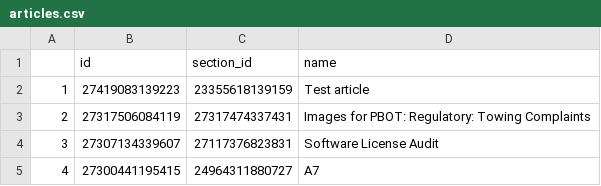
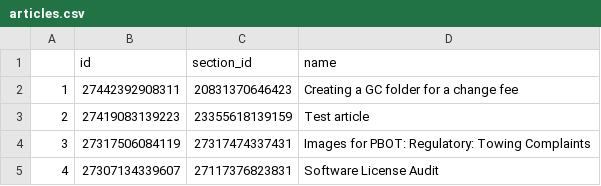
Before and after one commit to eGovPDX/zendesk-data-analysis, a CSV file: data/articles.csv, drawn as a sheet; only a part is shown; the shorter side is filled out with more unchanged rows; addresses are those after the commit; the diff names each change by its address in the sheet, - before the commit and + after, or states it on an @@ line.

```diff
--- a/data/articles.csv
+++ b/data/articles.csv
+row 2: 1 | 27442392908311 | 20831370646423 | Creating a GC folder for a change fee
@@ column A renumbered from row 3 down @@
```
